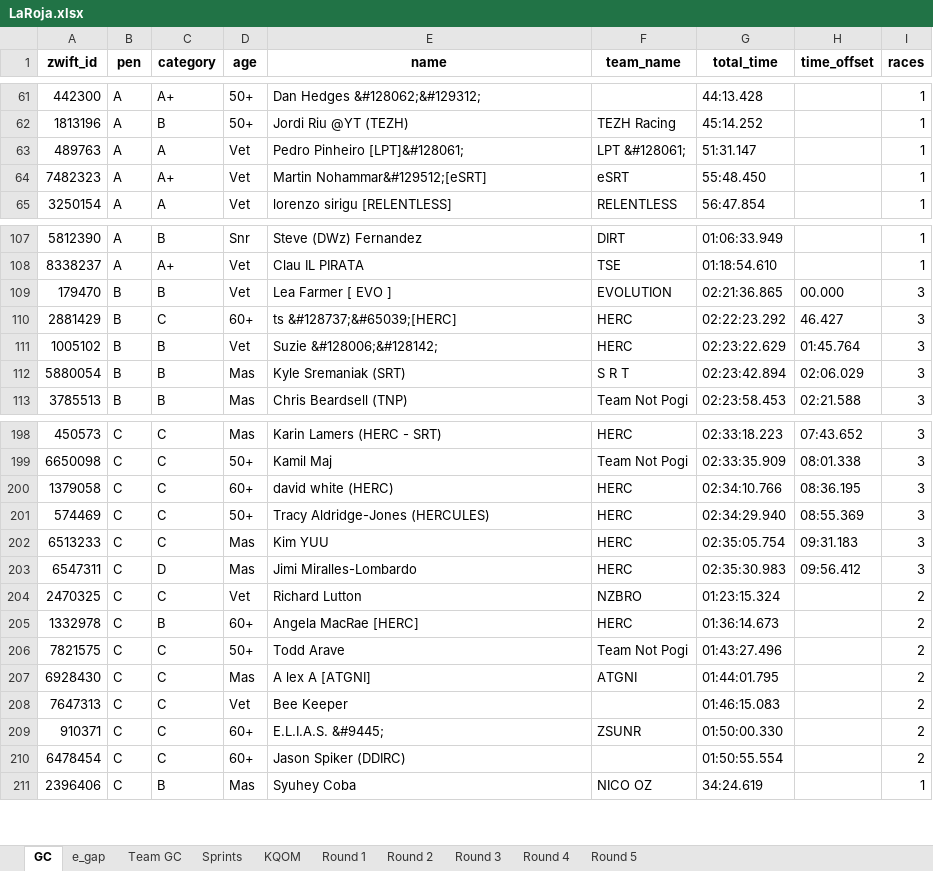
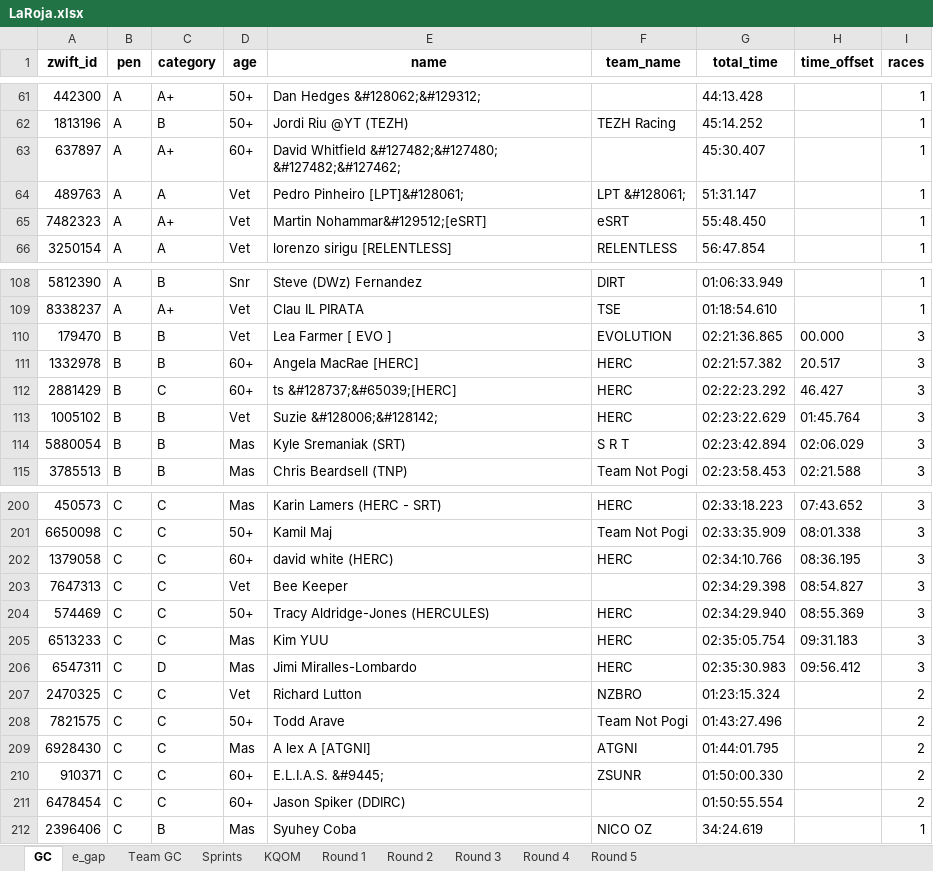
Before and after one commit to gleesonm1/TNP_results, an Excel workbook: LaRoja/LaRoja.xlsx, sheet GC, drawn as a sheet; only a part is shown, gaps mark what is left out; values as stored, in another font and other column widths than the file's, no borders; removed rows and columns are numbered as before the commit, all else as after; the diff names each change by its address in the sheet, - before the commit and + after, or states it on an @@ line.

```diff
--- a/LaRoja/LaRoja.xlsx (sheet GC)
+++ b/LaRoja/LaRoja.xlsx (sheet GC)
+row 63: 637897 | A | A+ | 60+ | David Whitfield &#127482;&#127480; &#127482;&#127462; |  | 45:30.407 |  | 1
+row 111: 1332978 | B | B | 60+ | Angela MacRae [HERC] | HERC | 02:21:57.382 | 20.517 | 3
+row 203: 7647313 | C | C | Vet | Bee Keeper |  | 02:34:29.398 | 08:54.827 | 3
-row 205: 1332978 | C | B | 60+ | Angela MacRae [HERC] | HERC | 01:36:14.673 |  | 2
-row 208: 7647313 | C | C | Vet | Bee Keeper |  | 01:46:15.083 |  | 2
```
Also changed, not shown: sheet Sprints, sheet e_gap, sheet Round 3, sheet KQOM, sheet Team GC, 1 other file.
